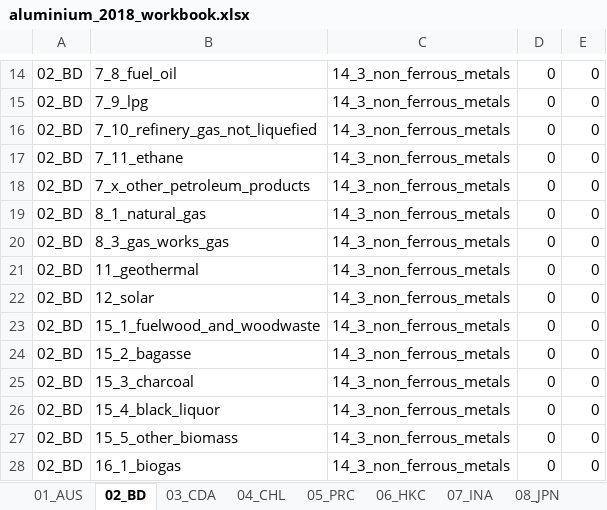
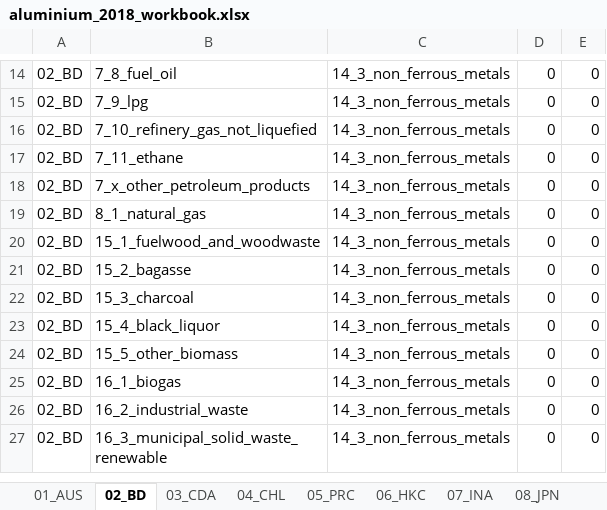
Before and after one commit to asia-pacific-energy-research-centre/Industry_8th, an Excel workbook: results/initial_look/aluminium_2018_workbook.xlsx, sheet 02_BD, drawn as a sheet; only a part is shown, gaps mark what is left out; the shorter side is filled out with more unchanged rows; values as stored, in another font and other column widths than the file's, no borders; the diff names each change by its address in the sheet, - before the commit and + after, or states it on an @@ line.

```diff
--- a/results/initial_look/aluminium_2018_workbook.xlsx (sheet 02_BD)
+++ b/results/initial_look/aluminium_2018_workbook.xlsx (sheet 02_BD)
-row 20: 02_BD | 8_3_gas_works_gas | 14_3_non_ferrous_metals | 0 | 0
-row 21: 02_BD | 11_geothermal | 14_3_non_ferrous_metals | 0 | 0
-row 22: 02_BD | 12_solar | 14_3_non_ferrous_metals | 0 | 0
```
Also changed, not shown: sheet 04_CHL, sheet 06_HKC, sheet 07_INA, sheet 10_MAS, sheet 13_PNG, sheet 14_PE, 21 more sheets, results/initial_look/cement_2018_workbook.xlsx, results/initial_look/chemicals_2018_workbook.xlsx, 11 other files.
